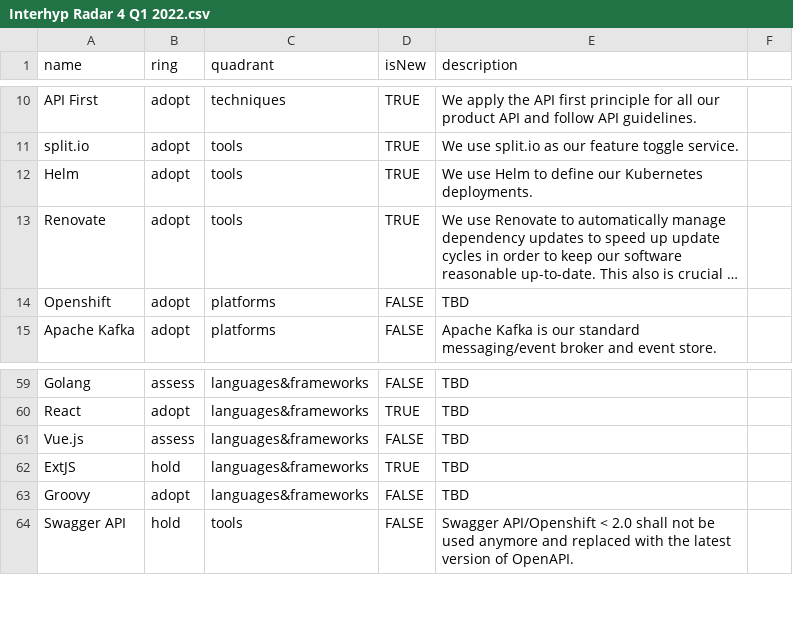
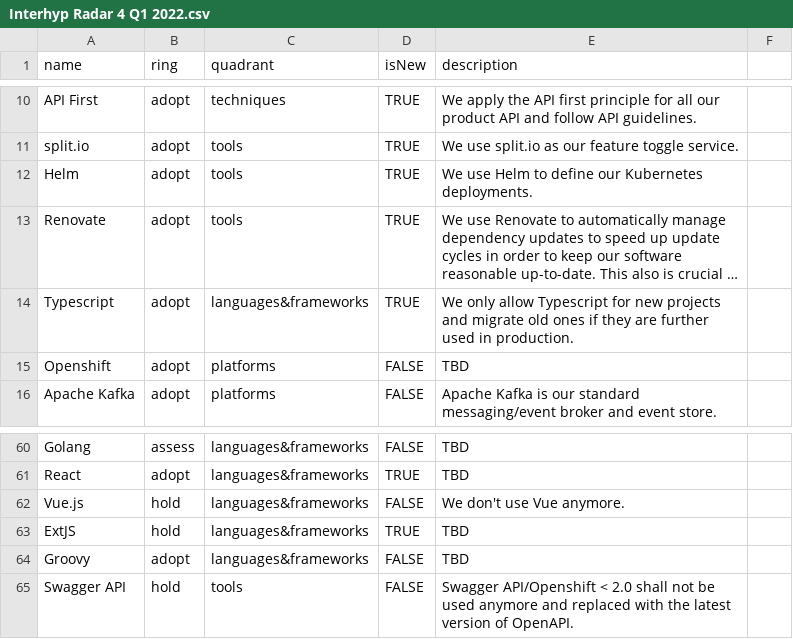
Before and after one commit to Interhyp/tech-radar, a CSV file: Interhyp Radar 4 Q1 2022.csv, drawn as a sheet; only a part is shown, gaps mark what is left out; long unchanged cells end in …; addresses are those after the commit; the diff names each change by its address in the sheet, - before the commit and + after, or states it on an @@ line.

Commit message:
Update Interhyp Radar 4 Q1 2022.csv

```diff
--- a/Interhyp Radar 4 Q1 2022.csv
+++ b/Interhyp Radar 4 Q1 2022.csv
+row 14: Typescript | adopt | languages&frameworks | TRUE | We only allow Typescript for new projects and migrate old ones if they are further used in production.
-B62 (ring): assess
+B62 (ring): hold
-E62 (description): TBD
+E62 (description): We don't use Vue anymore.
```
